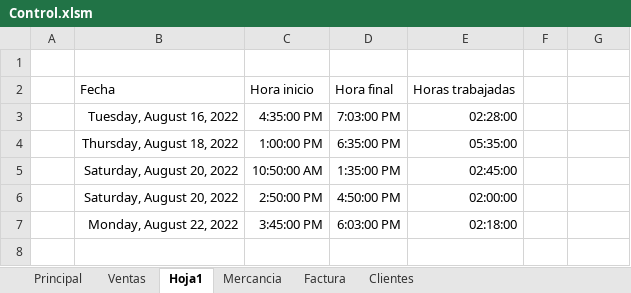
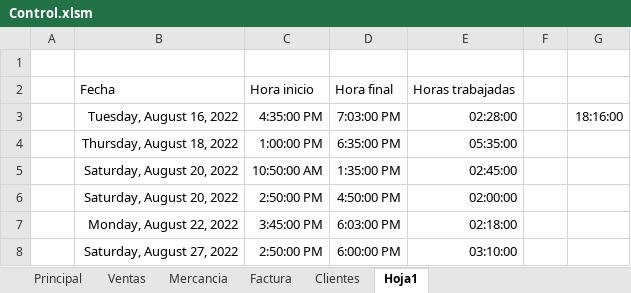
Before and after one commit to Santiago6323/Almacen, an Excel workbook: Control.xlsm, sheet Hoja1, drawn as a sheet; values as stored, in another font and other column widths than the file's, no borders; the diff names each change by its address in the sheet, - before the commit and + after, or states it on an @@ line.

Commit message:
hora de inicio 13:15 Continuamos con el algoritmo de retiro de inventario al realizar ventas
Signed-off-by: Santiago Alvarez Zuluaga <santiago.alvarez17@udea.edu.co>

```diff
--- a/Control.xlsm (sheet Hoja1)
+++ b/Control.xlsm (sheet Hoja1)
@@ sheet tab order changed: Principal | Ventas | Mercancia | Factura | Clientes | Hoja1 @@
-G3: (empty)
+G3: 18:16:00
+row 8:  | Saturday, August 27, 2022 | 2:50:00 PM | 6:00:00 PM | 03:10:00
```
Also changed, not shown: sheet Ventas, sheet Principal.
